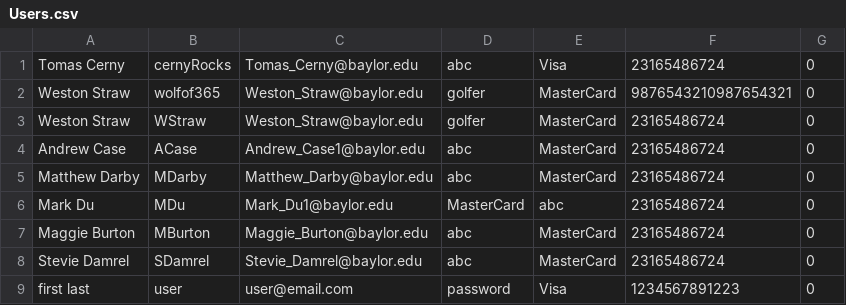
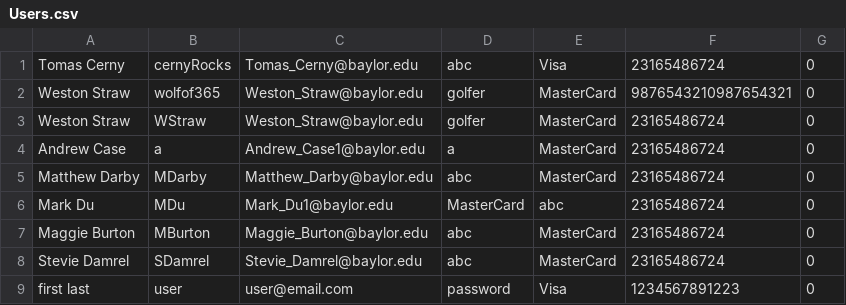
Before and after one commit to baylorSailor/C.A.R., a CSV file: CurrentApp/src/main/resources/Users.csv, drawn as a sheet.

Commit message:
Changed my user/pass

```diff
--- a/CurrentApp/src/main/resources/Users.csv
+++ b/CurrentApp/src/main/resources/Users.csv
@@ -3,3 +3,3 @@ Weston Straw,wolfof365,Weston_Straw@baylor.edu,golfer,MasterCard,987654321098765
 Weston Straw,WStraw,Weston_Straw@baylor.edu,golfer,MasterCard,23165486724,0
-Andrew Case,ACase,Andrew_Case1@baylor.edu,abc,MasterCard,23165486724,0
+Andrew Case,a,Andrew_Case1@baylor.edu,a,MasterCard,23165486724,0
 Matthew Darby,MDarby,Matthew_Darby@baylor.edu,abc,MasterCard,23165486724,0
```
